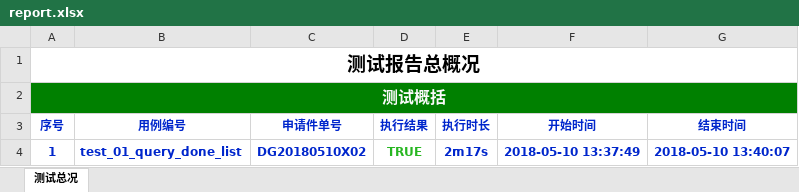
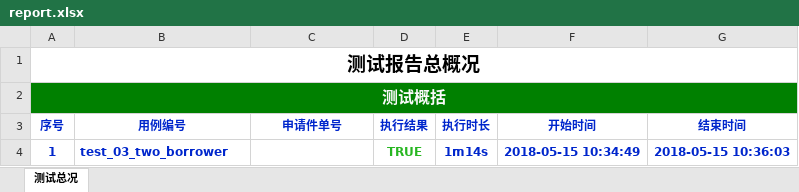
Before and after one commit to tevin-tan/HY3, an Excel workbook: report/report.xlsx, sheet 测试总况, drawn as a sheet; values as stored, in another font and other column widths than the file's, no borders; the diff names each change by its address in the sheet, - before the commit and + after, or states it on an @@ line.

```diff
--- a/report/report.xlsx (sheet 测试总况)
+++ b/report/report.xlsx (sheet 测试总况)
-B4 (用例编号): test_01_query_done_list
+B4 (用例编号): test_03_two_borrower
-C4 (申请件单号): DG20180510X02
+C4 (申请件单号): (empty)
-E4 (执行时长): 2m17s
+E4 (执行时长): 1m14s
-F4 (开始时间): 2018-05-10 13:37:49
+F4 (开始时间): 2018-05-15 10:34:49
-G4 (结束时间): 2018-05-10 13:40:07
+G4 (结束时间): 2018-05-15 10:36:03
```
Also changed, not shown: 3 other files.
